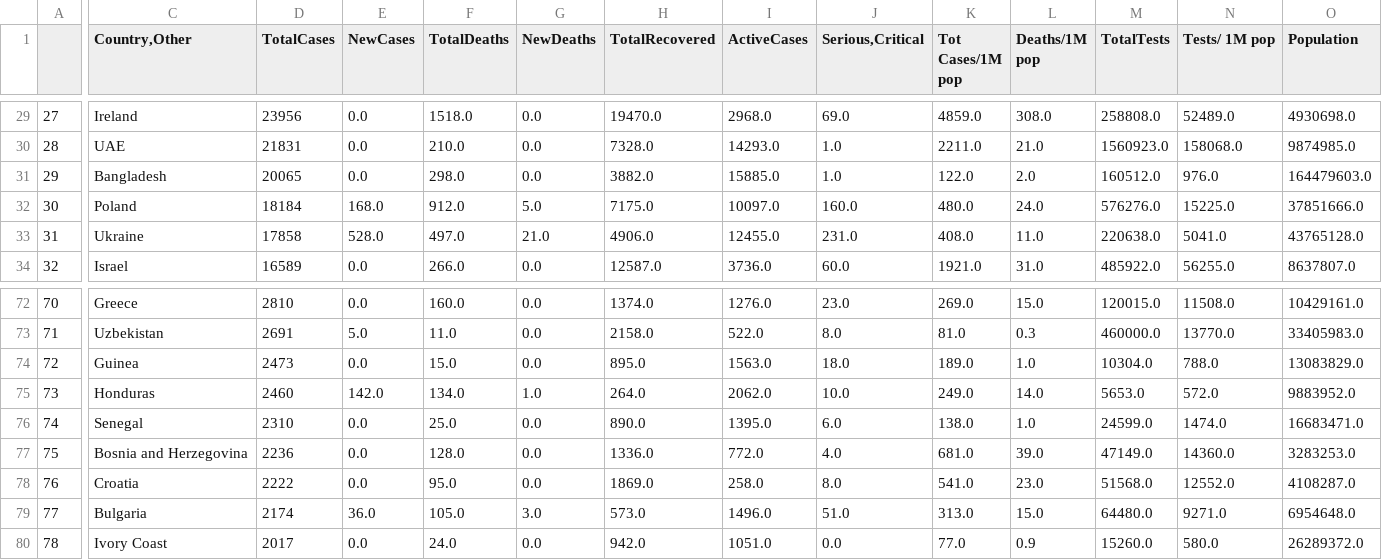
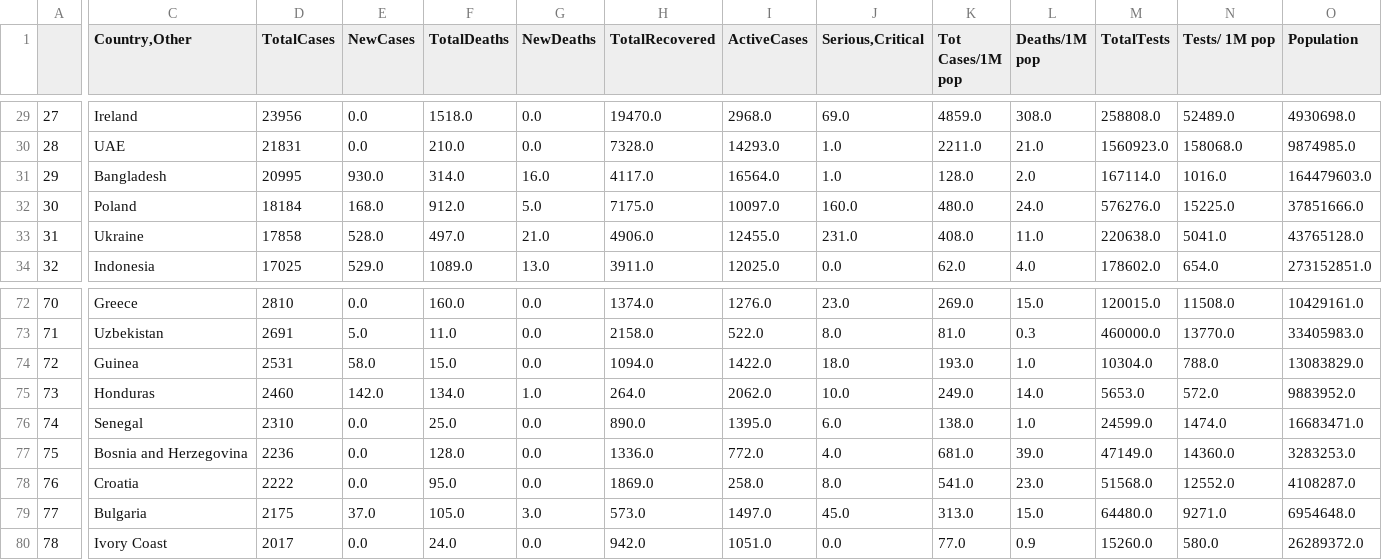
Before and after one commit to kevorkkeheian/DataScience, a CSV file: datasets/worldmeter_now.csv, drawn as a sheet; only a part is shown, gaps mark what is left out; the diff covers the shown part only; the diff names each change by its address in the sheet, - before the commit and + after, or states it on an @@ line.

```diff
--- a/datasets/worldmeter_now.csv
+++ b/datasets/worldmeter_now.csv
-D31 (TotalCases): 20065
+D31 (TotalCases): 20995
-E31 (NewCases): 0.0
+E31 (NewCases): 930.0
-F31 (TotalDeaths): 298.0
+F31 (TotalDeaths): 314.0
-G31 (NewDeaths): 0.0
+G31 (NewDeaths): 16.0
-H31 (TotalRecovered): 3882.0
+H31 (TotalRecovered): 4117.0
-I31 (ActiveCases): 15885.0
+I31 (ActiveCases): 16564.0
-K31 (Tot Cases/1M pop): 122.0
+K31 (Tot Cases/1M pop): 128.0
-M31 (TotalTests): 160512.0
+M31 (TotalTests): 167114.0
-N31 (Tests/ 1M pop): 976.0
+N31 (Tests/ 1M pop): 1016.0
-C34 (Country,Other): Israel
+C34 (Country,Other): Indonesia
-D34 (TotalCases): 16589
+D34 (TotalCases): 17025
-E34 (NewCases): 0.0
+E34 (NewCases): 529.0
-F34 (TotalDeaths): 266.0
+F34 (TotalDeaths): 1089.0
-G34 (NewDeaths): 0.0
+G34 (NewDeaths): 13.0
-H34 (TotalRecovered): 12587.0
+H34 (TotalRecovered): 3911.0
-I34 (ActiveCases): 3736.0
+I34 (ActiveCases): 12025.0
-J34 (Serious,Critical): 60.0
+J34 (Serious,Critical): 0.0
-K34 (Tot Cases/1M pop): 1921.0
+K34 (Tot Cases/1M pop): 62.0
-L34 (Deaths/1M pop): 31.0
+L34 (Deaths/1M pop): 4.0
-M34 (TotalTests): 485922.0
+M34 (TotalTests): 178602.0
-N34 (Tests/ 1M pop): 56255.0
+N34 (Tests/ 1M pop): 654.0
-O34 (Population): 8637807.0
+O34 (Population): 273152851.0
-D74 (TotalCases): 2473
+D74 (TotalCases): 2531
-E74 (NewCases): 0.0
+E74 (NewCases): 58.0
-H74 (TotalRecovered): 895.0
+H74 (TotalRecovered): 1094.0
-I74 (ActiveCases): 1563.0
+I74 (ActiveCases): 1422.0
-K74 (Tot Cases/1M pop): 189.0
+K74 (Tot Cases/1M pop): 193.0
-D79 (TotalCases): 2174
+D79 (TotalCases): 2175
-E79 (NewCases): 36.0
+E79 (NewCases): 37.0
-I79 (ActiveCases): 1496.0
+I79 (ActiveCases): 1497.0
-J79 (Serious,Critical): 51.0
+J79 (Serious,Critical): 45.0
```
Also changed, not shown: 76 edited cells elsewhere in this file, datasets/worldmeter_yesterday.csv.
